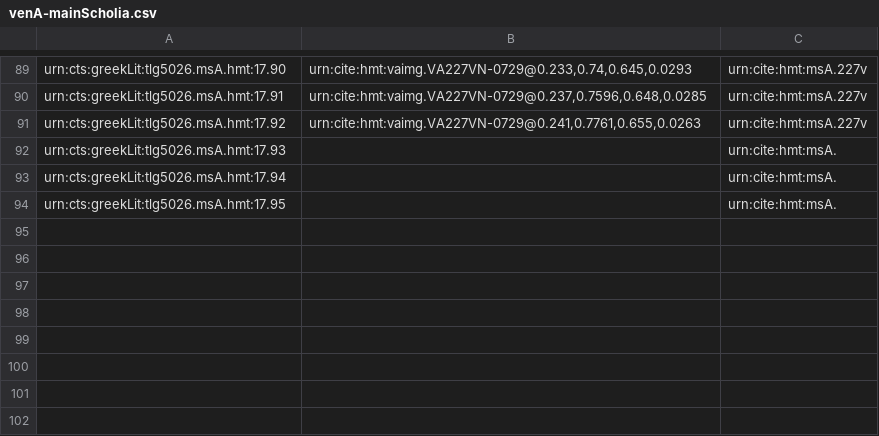
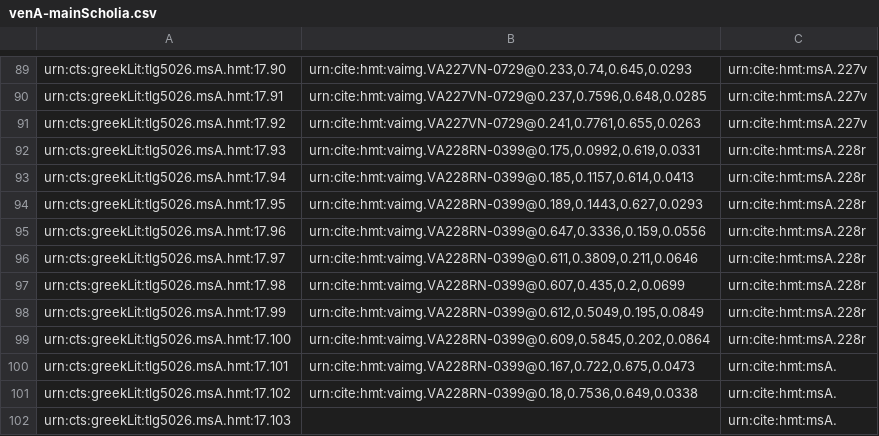
Before and after one commit to mwauke/closed-hc-il17, a CSV file: collections/venA-mainScholia.csv, drawn as a sheet; only a part is shown, gaps mark what is left out.

Commit message:
Update venA-mainScholia.csv

```diff
--- a/collections/venA-mainScholia.csv
+++ b/collections/venA-mainScholia.csv
@@ -91,4 +91,12 @@ urn:cts:greekLit:tlg5026.msA.hmt:17.91,"urn:cite:hmt:vaimg.VA227VN-0729@0.237,0.
 urn:cts:greekLit:tlg5026.msA.hmt:17.92,"urn:cite:hmt:vaimg.VA227VN-0729@0.241,0.7761,0.655,0.0263",urn:cite:hmt:msA.227v
-urn:cts:greekLit:tlg5026.msA.hmt:17.93,"",urn:cite:hmt:msA.
-urn:cts:greekLit:tlg5026.msA.hmt:17.94,"",urn:cite:hmt:msA.
-urn:cts:greekLit:tlg5026.msA.hmt:17.95,"",urn:cite:hmt:msA.
+urn:cts:greekLit:tlg5026.msA.hmt:17.93,"urn:cite:hmt:vaimg.VA228RN-0399@0.175,0.0992,0.619,0.0331",urn:cite:hmt:msA.228r
+urn:cts:greekLit:tlg5026.msA.hmt:17.94,"urn:cite:hmt:vaimg.VA228RN-0399@0.185,0.1157,0.614,0.0413",urn:cite:hmt:msA.228r
+urn:cts:greekLit:tlg5026.msA.hmt:17.95,"urn:cite:hmt:vaimg.VA228RN-0399@0.189,0.1443,0.627,0.0293",urn:cite:hmt:msA.228r
+urn:cts:greekLit:tlg5026.msA.hmt:17.96,"urn:cite:hmt:vaimg.VA228RN-0399@0.647,0.3336,0.159,0.0556",urn:cite:hmt:msA.228r
+urn:cts:greekLit:tlg5026.msA.hmt:17.97,"urn:cite:hmt:vaimg.VA228RN-0399@0.611,0.3809,0.211,0.0646",urn:cite:hmt:msA.228r
+urn:cts:greekLit:tlg5026.msA.hmt:17.98,"urn:cite:hmt:vaimg.VA228RN-0399@0.607,0.435,0.2,0.0699",urn:cite:hmt:msA.228r
+urn:cts:greekLit:tlg5026.msA.hmt:17.99,"urn:cite:hmt:vaimg.VA228RN-0399@0.612,0.5049,0.195,0.0849",urn:cite:hmt:msA.228r
+urn:cts:greekLit:tlg5026.msA.hmt:17.100,"urn:cite:hmt:vaimg.VA228RN-0399@0.609,0.5845,0.202,0.0864",urn:cite:hmt:msA.228r
+urn:cts:greekLit:tlg5026.msA.hmt:17.101,"urn:cite:hmt:vaimg.VA228RN-0399@0.167,0.722,0.675,0.0473",urn:cite:hmt:msA.
+urn:cts:greekLit:tlg5026.msA.hmt:17.102,"urn:cite:hmt:vaimg.VA228RN-0399@0.18,0.7536,0.649,0.0338",urn:cite:hmt:msA.
+urn:cts:greekLit:tlg5026.msA.hmt:17.103,"",urn:cite:hmt:msA.
```
